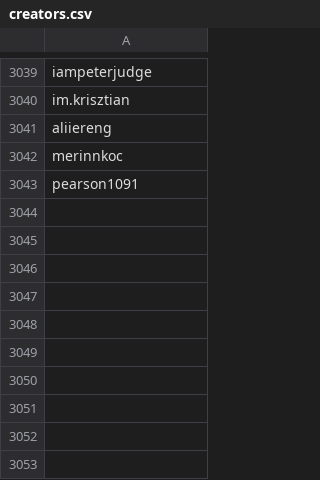
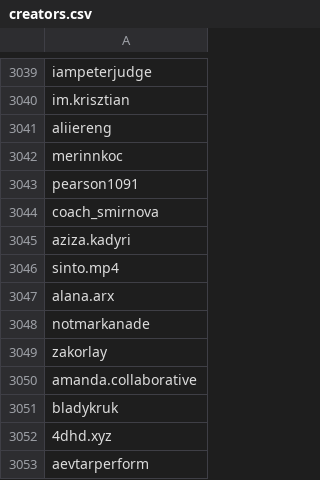
Before and after one commit to edoardottt/spark-ar-creators, a CSV file: creators.csv, drawn as a sheet; only a part is shown, gaps mark what is left out.

```diff
--- a/creators.csv
+++ b/creators.csv
@@ -3043 +3043,11 @@ merinnkoc,
 pearson1091,
+coach_smirnova,
+aziza.kadyri,
+sinto.mp4,
+alana.arx,
+notmarkanade,
+zakorlay,
+amanda.collaborative,
+bladykruk,
+4dhd.xyz,
+aevtarperform,
```
Also changed, not shown: 1 other file.
